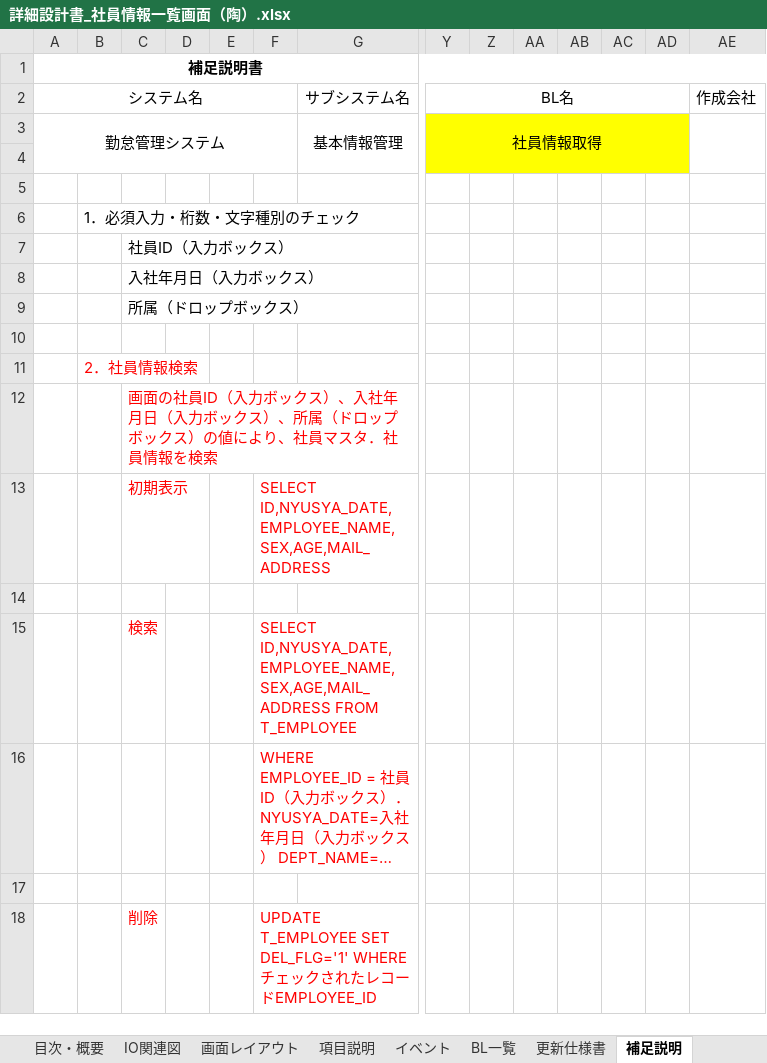
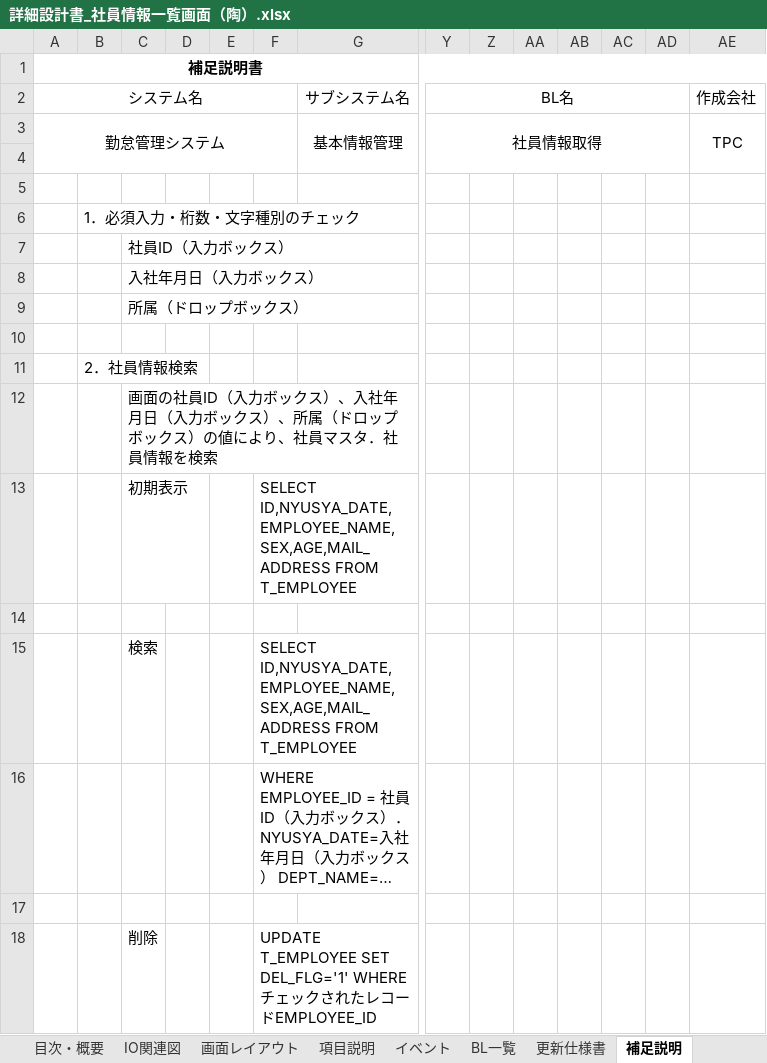
Before and after one commit to Takukun1114/202209-, an Excel workbook: 02_詳細設計書/01_詳細設計書/チーム1/詳細設計書_社員情報一覧画面（陶）.xlsx, sheet 補足説明, drawn as a sheet; only a part is shown, gaps mark what is left out; long unchanged cells end in …; values as stored, in another font and other column widths than the file's, no borders; the diff names each change by its address in the sheet, - before the commit and + after, or states it on an @@ line.

```diff
--- a/02_詳細設計書/01_詳細設計書/チーム1/詳細設計書_社員情報一覧画面（陶）.xlsx (sheet 補足説明)
+++ b/02_詳細設計書/01_詳細設計書/チーム1/詳細設計書_社員情報一覧画面（陶）.xlsx (sheet 補足説明)
-Y3:AD4 fill: #FFFF00
+Y3:AD4 fill: none
-AE3 (作成会社): (empty)
+AE3 (作成会社): TPC
-B11 text colour: #FF0000
+B11 text colour: black
-C12:C13 text colour: #FF0000
+C12:C13 text colour: black
-F13: SELECT ID,NYUSYA_DATE,EMPLOYEE_NAME,SEX,AGE,MAIL_ADDRESS
+F13: SELECT ID,NYUSYA_DATE,EMPLOYEE_NAME,SEX,AGE,MAIL_ADDRESS FROM T_EMPLOYEE
-F13 text colour: #FF0000
+F13 text colour: black
-C15 text colour: #FF0000
+C15 text colour: black
-F15:F16 text colour: #FF0000
+F15:F16 text colour: black
-C18 text colour: #FF0000
+C18 text colour: black
-F18 text colour: #FF0000
+F18 text colour: black
```
Also changed, not shown: sheet イベント, sheet 画面レイアウト, sheet 目次・概要, sheet BL一覧, sheet 項目説明, sheet 更新仕様書, 2 more sheets, other sheet tabs, charts or pictures.
